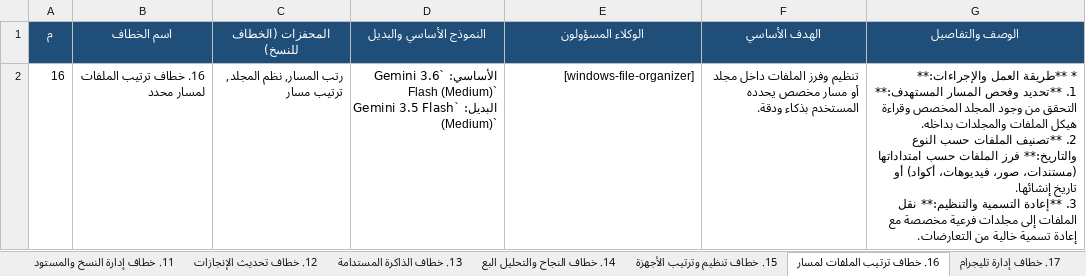
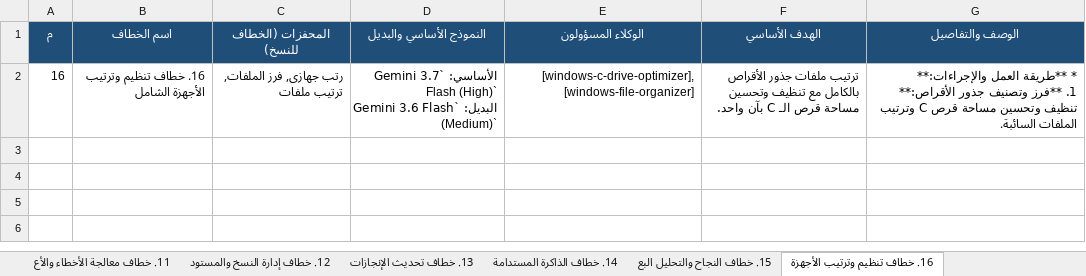
Before and after one commit to ibrahimalkateb965-tech/Claude-Antigravity-Workspace, an Excel workbook: .agents/HOOKS_GUIDE.xlsx, sheet 16. خطاف تنظيم وترتيب الأجهزة, drawn as a sheet; values as stored, in another font and other column widths than the file's, no borders; ↵ is a line break in a cell; the diff names each change by its address in the sheet, - before the commit and + after, or states it on an @@ line.

```diff
--- a/.agents/HOOKS_GUIDE.xlsx (sheet 16. خطاف تنظيم وترتيب الأجهزة)
+++ b/.agents/HOOKS_GUIDE.xlsx (sheet 16. خطاف تنظيم وترتيب الأجهزة)
-sheet tab: 11. خطاف إدارة النسخ والمستود
+sheet tab: 11. خطاف معالجة الأخطاء والأع
-sheet tab: 12. خطاف تحديث الإنجازات
+sheet tab: 12. خطاف إدارة النسخ والمستود
-sheet tab: 13. خطاف الذاكرة المستدامة
+sheet tab: 13. خطاف تحديث الإنجازات
-sheet tab: 14. خطاف النجاح والتحليل البع
+sheet tab: 14. خطاف الذاكرة المستدامة
-sheet tab: 15. خطاف تنظيم وترتيب الأجهزة
+sheet tab: 15. خطاف النجاح والتحليل البع
-sheet tab: 16. خطاف ترتيب الملفات لمسار
+sheet tab: 16. خطاف تنظيم وترتيب الأجهزة
-B2 (اسم الخطاف): 16. خطاف ترتيب الملفات لمسار محدد
+B2 (اسم الخطاف): 16. خطاف تنظيم وترتيب الأجهزة الشامل
-C2 (المحفزات (الخطاف للنسخ)): رتب المسار, نظم المجلد, ترتيب مسار
+C2 (المحفزات (الخطاف للنسخ)): رتب جهازى, فرز الملفات, ترتيب ملفات
-D2 (النموذج الأساسي والبديل): الأساسي: `Gemini 3.6 Flash (Medium)` ↵ البديل: `Gemini 3.5 Flash (Medium)`
+D2 (النموذج الأساسي والبديل): الأساسي: `Gemini 3.7 Flash (High)` ↵ البديل: `Gemini 3.6 Flash (Medium)`
-E2 (الوكلاء المسؤولون): [windows-file-organizer]
+E2 (الوكلاء المسؤولون): [windows-c-drive-optimizer], [windows-file-organizer]
-F2 (الهدف الأساسي): تنظيم وفرز الملفات داخل مجلد أو مسار مخصص يحدده المستخدم بذكاء ودقة.
+F2 (الهدف الأساسي): ترتيب ملفات جذور الأقراص بالكامل مع تنظيف وتحسين مساحة قرص الـ C بآن واحد.
-G2 (الوصف والتفاصيل): …والإجراءات:** ↵ 1. **تحديد وفحص المسار المستهدف:** التحقق من وجود المجلد المخصص وقراءة هيكل الملفات والمجلدات بداخله. ↵ 2. **تصنيف الملفات حسب النوع والتاريخ:** فرز الملفات حسب امتداداتها (مستندات، صور، فيديوهات، أكواد) أو تاريخ إنشائها. ↵ 3. **إعادة التسمية والتنظيم:** نقل الملفات إلى مجلدات فرعية مخصصة مع إعادة تسمية خالية من التعارضات.
+G2 (الوصف والتفاصيل): …والإجراءات:** ↵ 1. **فرز وتصنيف جذور الأقراص:** تنظيف وتحسين مساحة قرص C وترتيب الملفات السائبة.
```
Also changed, not shown: sheet الملخص العام, sheet 14. خطاف الذاكرة المستدامة, sheet 17. خطاف ترتيب الملفات لمسار, sheet 11. خطاف معالجة الأخطاء والأع, sheet 18. خطاف إدارة تليجرام, sheet 15. خطاف النجاح والتحليل البع, 12 more sheets, other sheet tabs, 6 other files.
